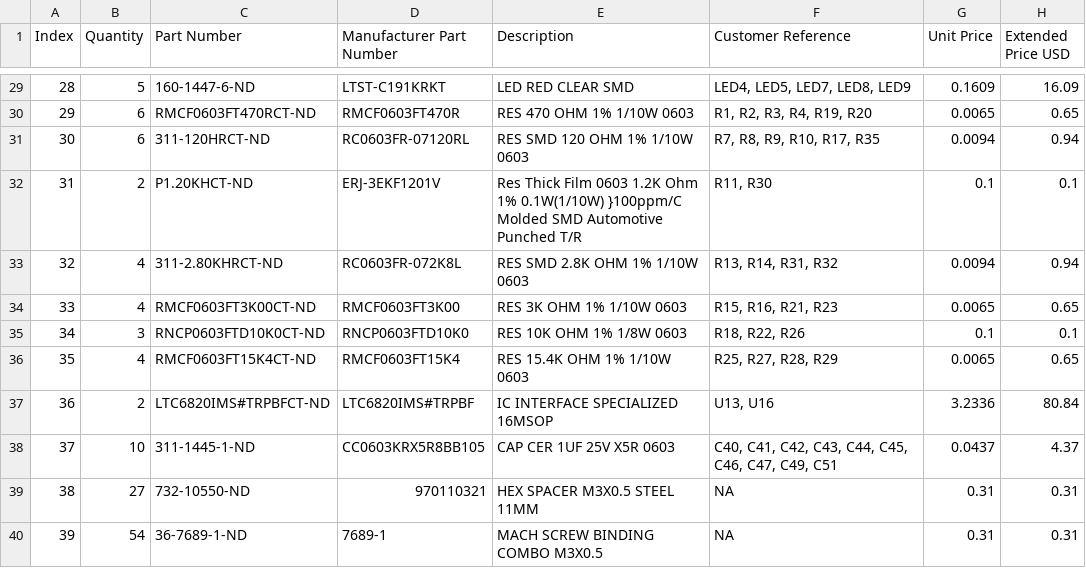
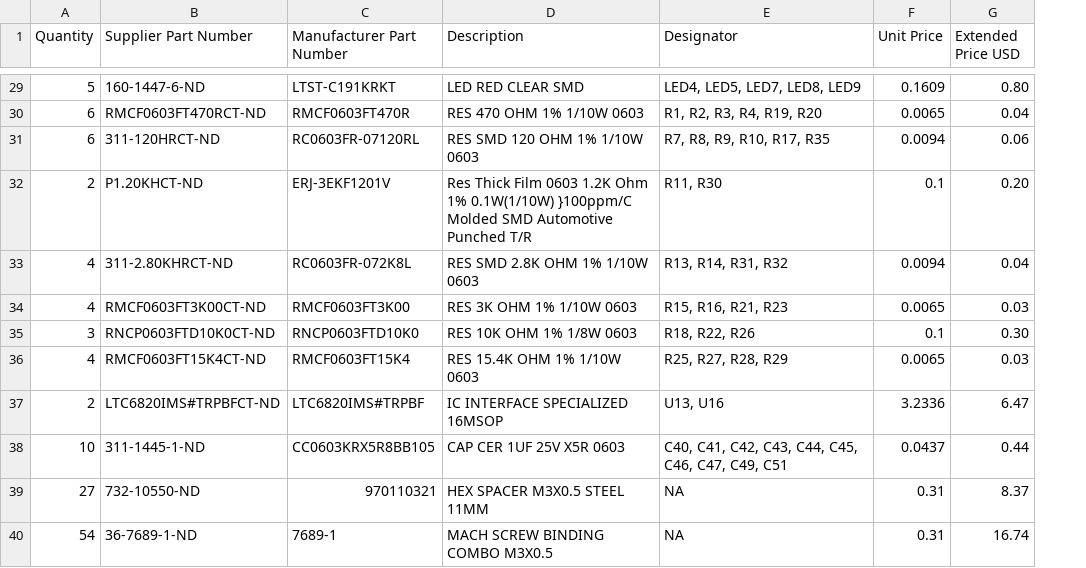
Before and after one commit to Severson-Group/AMDS, a CSV file: Mainboard/REV20200920D/mainboard-bom.csv, drawn as a sheet; only a part is shown, gaps mark what is left out; removed rows and columns are numbered as before the commit, all else as after; the diff covers the shown part only; the diff names each change by its address in the sheet, - before the commit and + after, or states it on an @@ line.

```diff
--- a/Mainboard/REV20200920D/mainboard-bom.csv
+++ b/Mainboard/REV20200920D/mainboard-bom.csv
-column A (Index), rows 29-40: 28 | 29 | 30 | 31 | 32 | 33 | 34 | 35 | 36 | 37 | 38 | 39
-B1: Part Number
+B1: Supplier Part Number
-E1: Customer Reference
+E1: Designator
-G29 (Extended Price USD): 16.09
+G29 (Extended Price USD): 0.80
-G30 (Extended Price USD): 0.65
+G30 (Extended Price USD): 0.04
-G31 (Extended Price USD): 0.94
+G31 (Extended Price USD): 0.06
-G32 (Extended Price USD): 0.1
+G32 (Extended Price USD): 0.20
-G33 (Extended Price USD): 0.94
+G33 (Extended Price USD): 0.04
-G34 (Extended Price USD): 0.65
+G34 (Extended Price USD): 0.03
-G35 (Extended Price USD): 0.1
+G35 (Extended Price USD): 0.30
-G36 (Extended Price USD): 0.65
+G36 (Extended Price USD): 0.03
-G37 (Extended Price USD): 80.84
+G37 (Extended Price USD): 6.47
-G38 (Extended Price USD): 4.37
+G38 (Extended Price USD): 0.44
-G39 (Extended Price USD): 0.31
+G39 (Extended Price USD): 8.37
-G40 (Extended Price USD): 0.31
+G40 (Extended Price USD): 16.74
```
Also changed, not shown: 27 edited cells elsewhere in this file.
